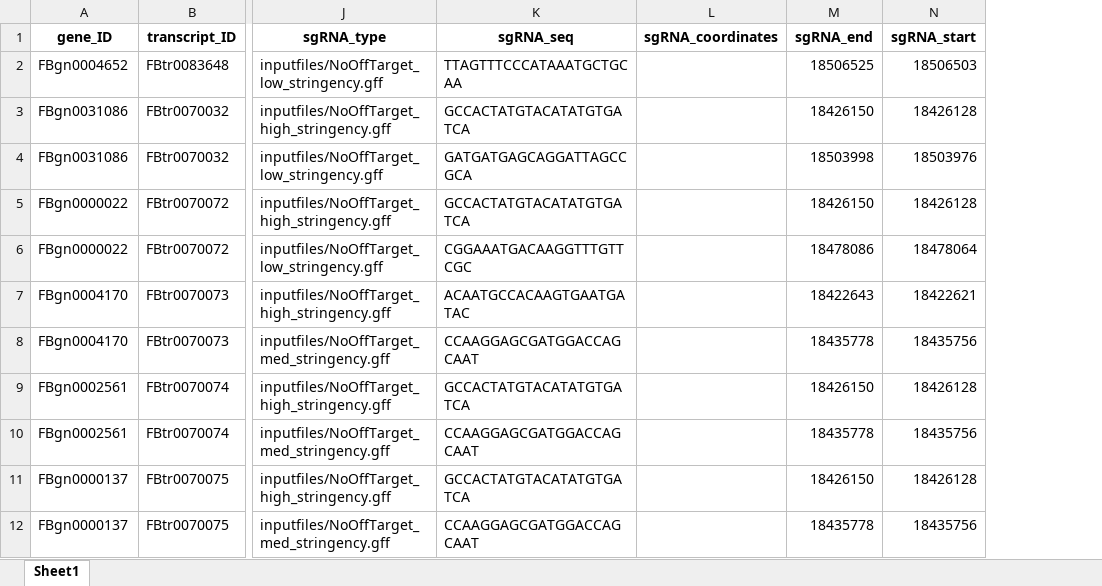
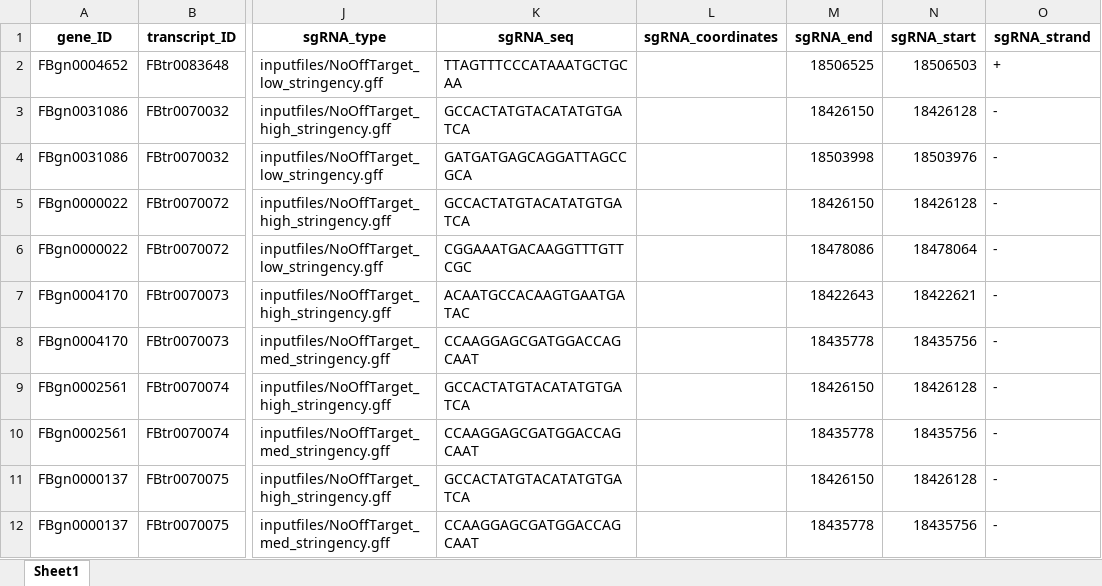
Before and after one commit to emmacwatts/AutoTagsCRISPR, an Excel workbook: inputfiles/mockMaterials/optimal_sgRNAs_mock.xlsx, sheet Sheet1, drawn as a sheet; only a part is shown, gaps mark what is left out; values as stored, in another font and other column widths than the file's, no borders; the diff names each change by its address in the sheet, - before the commit and + after, or states it on an @@ line.

```diff
--- a/inputfiles/mockMaterials/optimal_sgRNAs_mock.xlsx (sheet Sheet1)
+++ b/inputfiles/mockMaterials/optimal_sgRNAs_mock.xlsx (sheet Sheet1)
+column O (sgRNA_strand), rows 2-12: + | - | - | - | - | - | - | - | - | - | -
```
Also changed, not shown: 1 other file.
